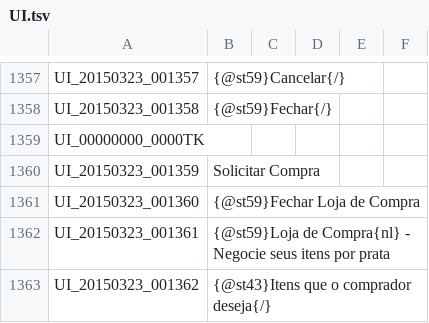
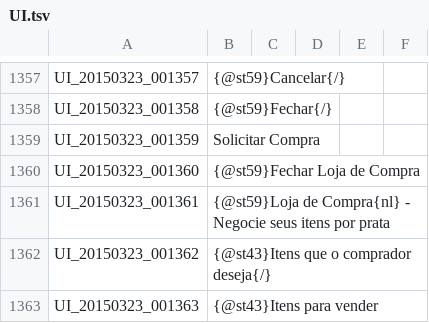
Before and after one commit to Treeofsavior/PortugueseTranslation, a TSV file: UI.tsv, drawn as a sheet; only a part is shown, gaps mark what is left out; the shorter side is filled out with more unchanged rows.

```diff
--- a/UI.tsv
+++ b/UI.tsv
@@ -1358,3 +1358,2 @@ UI_20150323_001357	{@st59}Cancelar{/}
 UI_20150323_001358	{@st59}Fechar{/}
-UI_00000000_0000TK
 UI_20150323_001359	Solicitar Compra
```
Also changed, not shown: QUEST_UNUSED.tsv, 4 other files.
